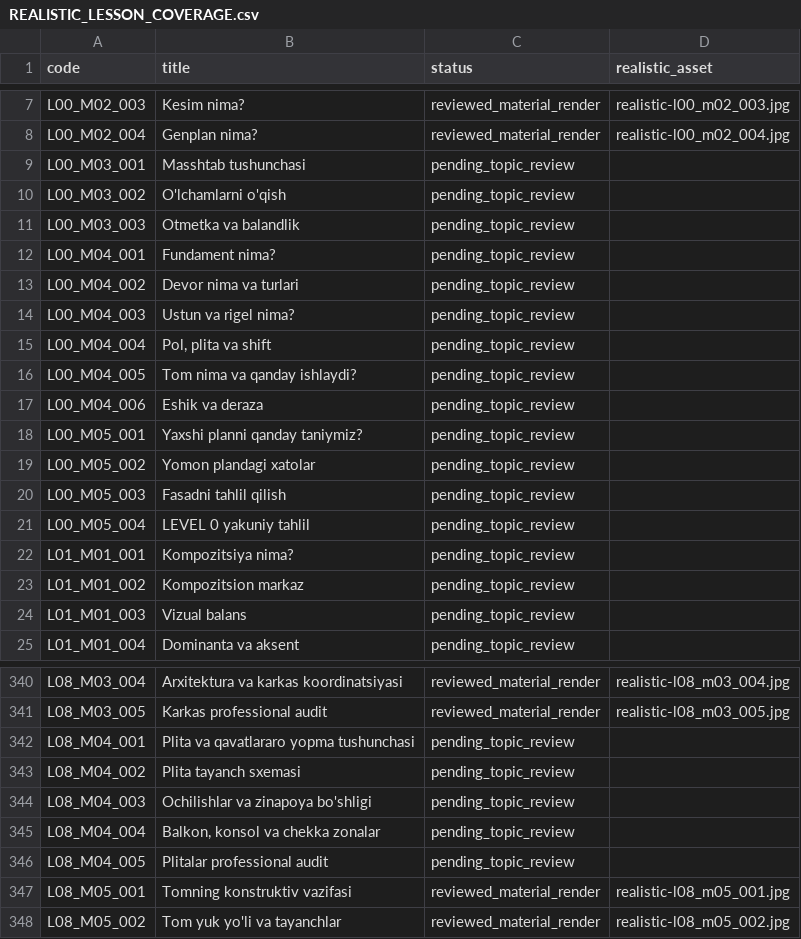
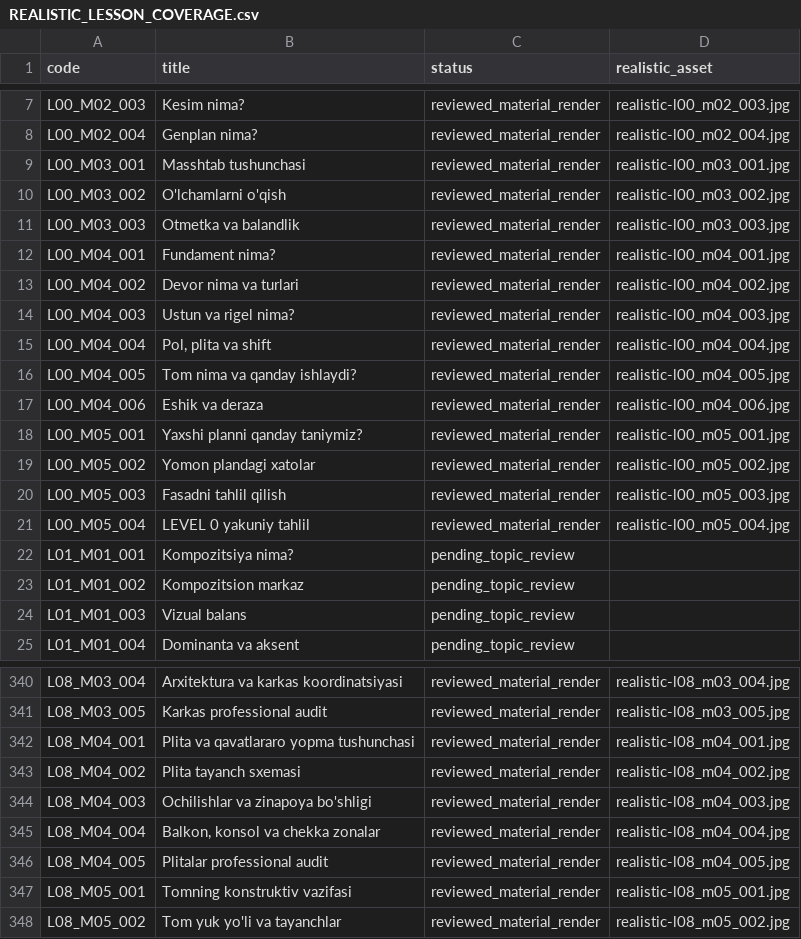
Before and after one commit to muxriddinelbegiyev2222-blip/archiproacademy, a CSV file: docs/REALISTIC_LESSON_COVERAGE.csv, drawn as a sheet; only a part is shown, gaps mark what is left out.

Commit message:
Add 18 individually reviewed realistic lesson images for slabs, scale and foundations; total 45 of 680

```diff
--- a/docs/REALISTIC_LESSON_COVERAGE.csv
+++ b/docs/REALISTIC_LESSON_COVERAGE.csv
@@ -8,15 +8,15 @@ L00_M02_003,Kesim nima?,reviewed_material_render,realistic-l00_m02_003.jpg
 L00_M02_004,Genplan nima?,reviewed_material_render,realistic-l00_m02_004.jpg
-L00_M03_001,Masshtab tushunchasi,pending_topic_review,
-L00_M03_002,O'lchamlarni o'qish,pending_topic_review,
-L00_M03_003,Otmetka va balandlik,pending_topic_review,
-L00_M04_001,Fundament nima?,pending_topic_review,
-L00_M04_002,Devor nima va turlari,pending_topic_review,
-L00_M04_003,Ustun va rigel nima?,pending_topic_review,
-L00_M04_004,"Pol, plita va shift",pending_topic_review,
-L00_M04_005,Tom nima va qanday ishlaydi?,pending_topic_review,
-L00_M04_006,Eshik va deraza,pending_topic_review,
-L00_M05_001,Yaxshi planni qanday taniymiz?,pending_topic_review,
-L00_M05_002,Yomon plandagi xatolar,pending_topic_review,
-L00_M05_003,Fasadni tahlil qilish,pending_topic_review,
-L00_M05_004,LEVEL 0 yakuniy tahlil,pending_topic_review,
+L00_M03_001,Masshtab tushunchasi,reviewed_material_render,realistic-l00_m03_001.jpg
+L00_M03_002,O'lchamlarni o'qish,reviewed_material_render,realistic-l00_m03_002.jpg
+L00_M03_003,Otmetka va balandlik,reviewed_material_render,realistic-l00_m03_003.jpg
+L00_M04_001,Fundament nima?,reviewed_material_render,realistic-l00_m04_001.jpg
+L00_M04_002,Devor nima va turlari,reviewed_material_render,realistic-l00_m04_002.jpg
+L00_M04_003,Ustun va rigel nima?,reviewed_material_render,realistic-l00_m04_003.jpg
+L00_M04_004,"Pol, plita va shift",reviewed_material_render,realistic-l00_m04_004.jpg
+L00_M04_005,Tom nima va qanday ishlaydi?,reviewed_material_render,realistic-l00_m04_005.jpg
+L00_M04_006,Eshik va deraza,reviewed_material_render,realistic-l00_m04_006.jpg
+L00_M05_001,Yaxshi planni qanday taniymiz?,reviewed_material_render,realistic-l00_m05_001.jpg
+L00_M05_002,Yomon plandagi xatolar,reviewed_material_render,realistic-l00_m05_002.jpg
+L00_M05_003,Fasadni tahlil qilish,reviewed_material_render,realistic-l00_m05_003.jpg
+L00_M05_004,LEVEL 0 yakuniy tahlil,reviewed_material_render,realistic-l00_m05_004.jpg
 L01_M01_001,Kompozitsiya nima?,pending_topic_review,
@@ -341,7 +341,7 @@ L08_M03_004,Arxitektura va karkas koordinatsiyasi,reviewed_material_render,reali
 L08_M03_005,Karkas professional audit,reviewed_material_render,realistic-l08_m03_005.jpg
-L08_M04_001,Plita va qavatlararo yopma tushunchasi,pending_topic_review,
-L08_M04_002,Plita tayanch sxemasi,pending_topic_review,
-L08_M04_003,Ochilishlar va zinapoya bo'shligi,pending_topic_review,
-L08_M04_004,"Balkon, konsol va chekka zonalar",pending_topic_review,
-L08_M04_005,Plitalar professional audit,pending_topic_review,
+L08_M04_001,Plita va qavatlararo yopma tushunchasi,reviewed_material_render,realistic-l08_m04_001.jpg
+L08_M04_002,Plita tayanch sxemasi,reviewed_material_render,realistic-l08_m04_002.jpg
+L08_M04_003,Ochilishlar va zinapoya bo'shligi,reviewed_material_render,realistic-l08_m04_003.jpg
+L08_M04_004,"Balkon, konsol va chekka zonalar",reviewed_material_render,realistic-l08_m04_004.jpg
+L08_M04_005,Plitalar professional audit,reviewed_material_render,realistic-l08_m04_005.jpg
 L08_M05_001,Tomning konstruktiv vazifasi,reviewed_material_render,realistic-l08_m05_001.jpg
```
Also changed, not shown: docs/VISUAL_LESSON_COVERAGE.csv, 20 other files.
